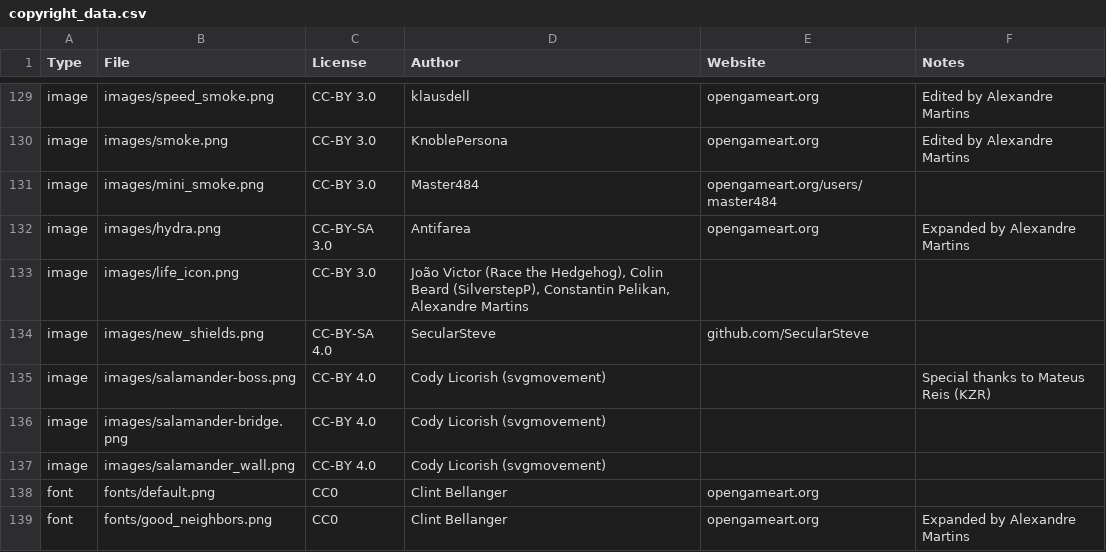
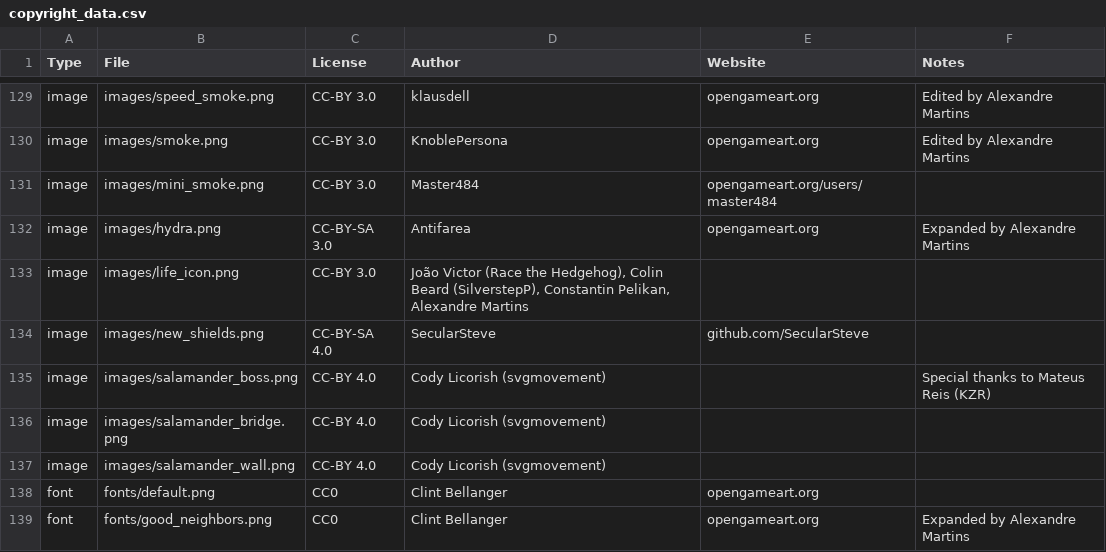
Before and after one commit to alemart/opensurge, a CSV file: src/misc/copyright_data.csv, drawn as a sheet; only a part is shown, gaps mark what is left out.

```diff
--- a/src/misc/copyright_data.csv
+++ b/src/misc/copyright_data.csv
@@ -134,4 +134,4 @@ image;images/life_icon.png;CC-BY 3.0;João Victor (Race the Hedgehog), Colin Bea
 image;images/new_shields.png;CC-BY-SA 4.0;SecularSteve;github.com/SecularSteve;
-image;images/salamander-boss.png;CC-BY 4.0;Cody Licorish (svgmovement);;Special thanks to Mateus Reis (KZR)
-image;images/salamander-bridge.png;CC-BY 4.0;Cody Licorish (svgmovement);;
+image;images/salamander_boss.png;CC-BY 4.0;Cody Licorish (svgmovement);;Special thanks to Mateus Reis (KZR)
+image;images/salamander_bridge.png;CC-BY 4.0;Cody Licorish (svgmovement);;
 image;images/salamander_wall.png;CC-BY 4.0;Cody Licorish (svgmovement);;
```
Also changed, not shown: 5 other files.
